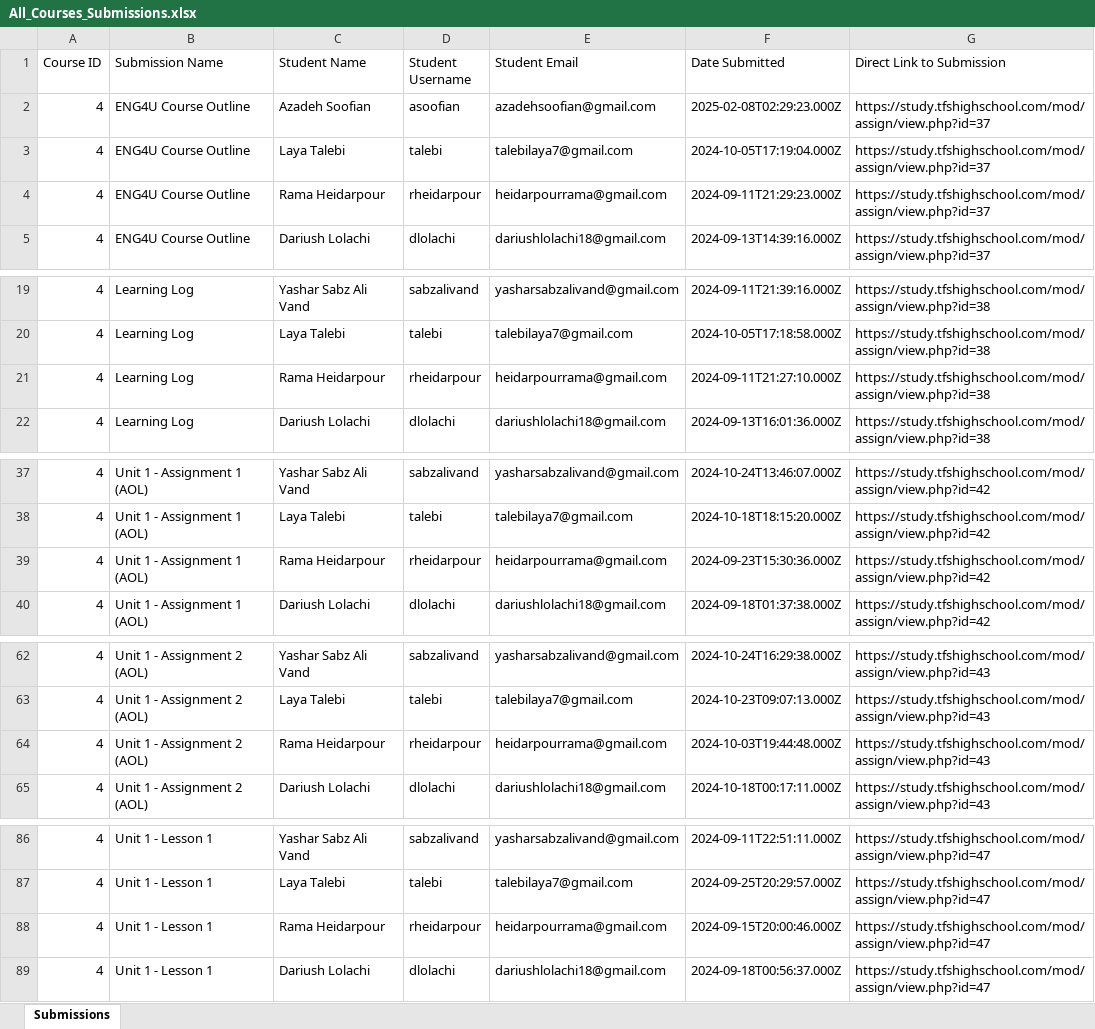
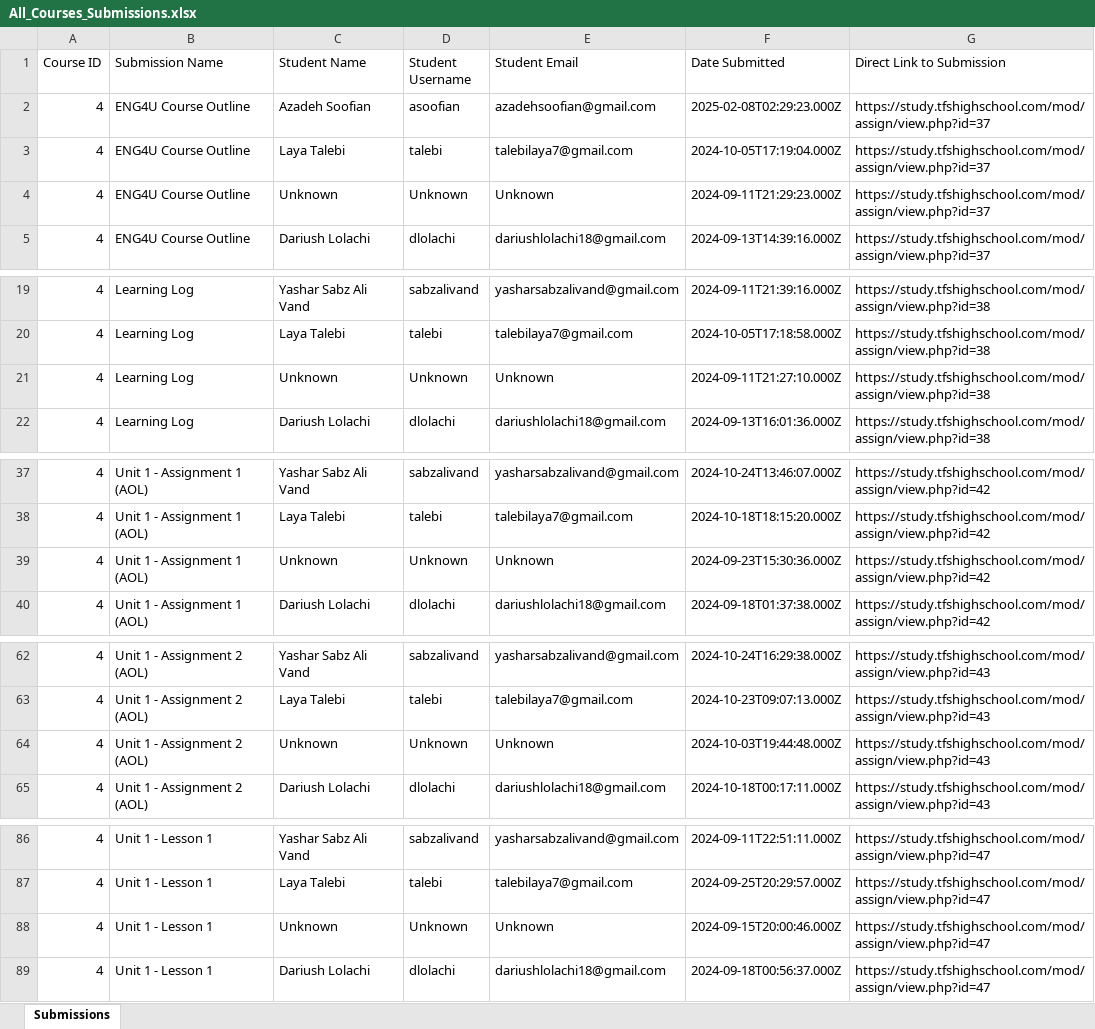
Before and after one commit to Yohannes444/moodle-report-export, an Excel workbook: All_Courses_Submissions.xlsx, sheet Submissions, drawn as a sheet; only a part is shown, gaps mark what is left out; values as stored, in another font and other column widths than the file's, no borders; the diff covers the shown part only; the diff names each change by its address in the sheet, - before the commit and + after, or states it on an @@ line.

```diff
--- a/All_Courses_Submissions.xlsx (sheet Submissions)
+++ b/All_Courses_Submissions.xlsx (sheet Submissions)
-C4 (Student Name): Rama Heidarpour
+C4 (Student Name): Unknown
-D4 (Student Username): rheidarpour
+D4 (Student Username): Unknown
-E4 (Student Email): heidarpourrama@gmail.com
+E4 (Student Email): Unknown
-C21 (Student Name): Rama Heidarpour
+C21 (Student Name): Unknown
-D21 (Student Username): rheidarpour
+D21 (Student Username): Unknown
-E21 (Student Email): heidarpourrama@gmail.com
+E21 (Student Email): Unknown
-C39 (Student Name): Rama Heidarpour
+C39 (Student Name): Unknown
-D39 (Student Username): rheidarpour
+D39 (Student Username): Unknown
-E39 (Student Email): heidarpourrama@gmail.com
+E39 (Student Email): Unknown
-C64 (Student Name): Rama Heidarpour
+C64 (Student Name): Unknown
-D64 (Student Username): rheidarpour
+D64 (Student Username): Unknown
-E64 (Student Email): heidarpourrama@gmail.com
+E64 (Student Email): Unknown
-C88 (Student Name): Rama Heidarpour
+C88 (Student Name): Unknown
-D88 (Student Username): rheidarpour
+D88 (Student Username): Unknown
-E88 (Student Email): heidarpourrama@gmail.com
+E88 (Student Email): Unknown
```
Also changed, not shown: 132 edited cells elsewhere in this sheet, 1 other file.
